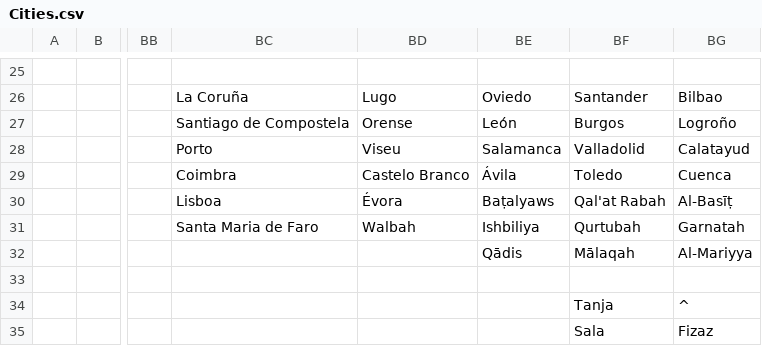
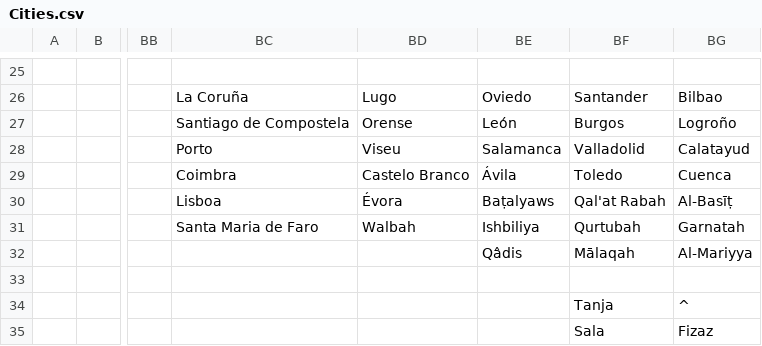
Before and after one commit to dguenms/Dawn-of-Civilization, a CSV file: Assets/Maps/Cities.csv, drawn as a sheet; only a part is shown, gaps mark what is left out; the diff names each change by its address in the sheet, - before the commit and + after, or states it on an @@ line.

Commit message:
Fix invalid city name

```diff
--- a/Assets/Maps/Cities.csv
+++ b/Assets/Maps/Cities.csv
-BE32: Qādis
+BE32: Qâdis
```
